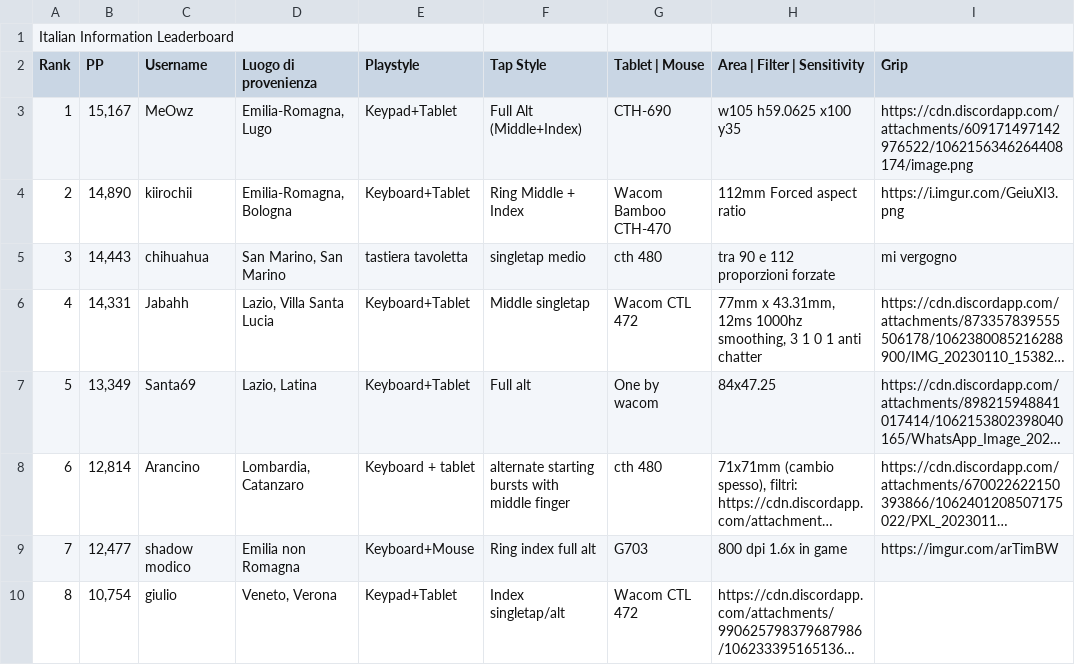
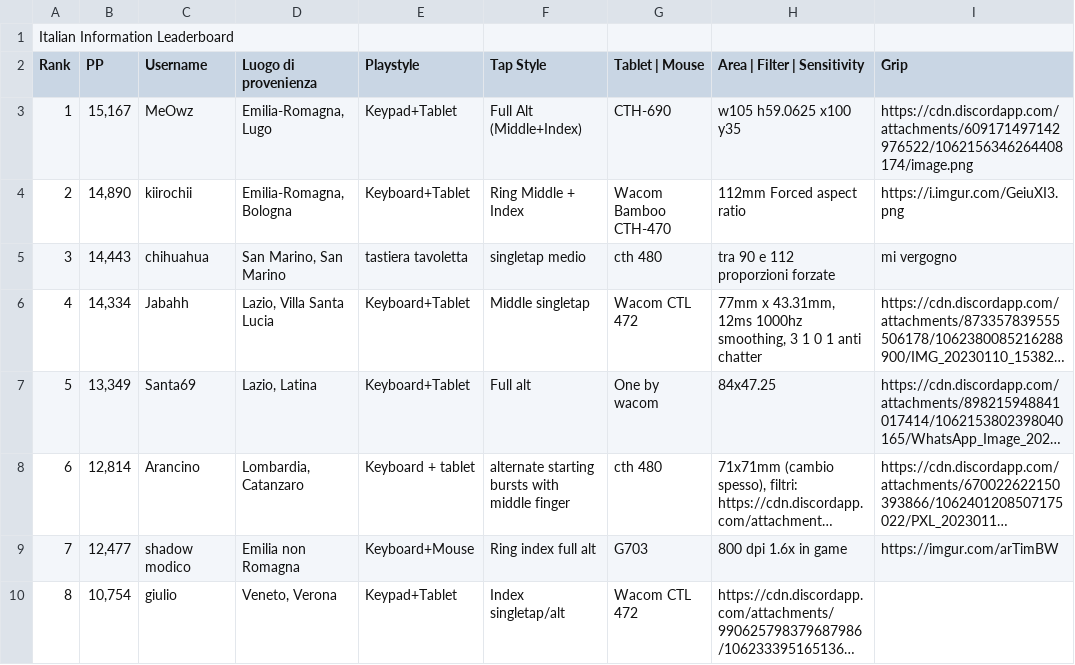
Before and after one commit to Sclafus/italian-top-players-gear, a TSV file: data.tsv, drawn as a sheet; only a part is shown; long unchanged cells end in …; the diff names each change by its address in the sheet, - before the commit and + after, or states it on an @@ line.

```diff
--- a/data.tsv
+++ b/data.tsv
-B6 (PP): 14,331
+B6 (PP): 14,334
```
Also changed, not shown: 1 other file.
